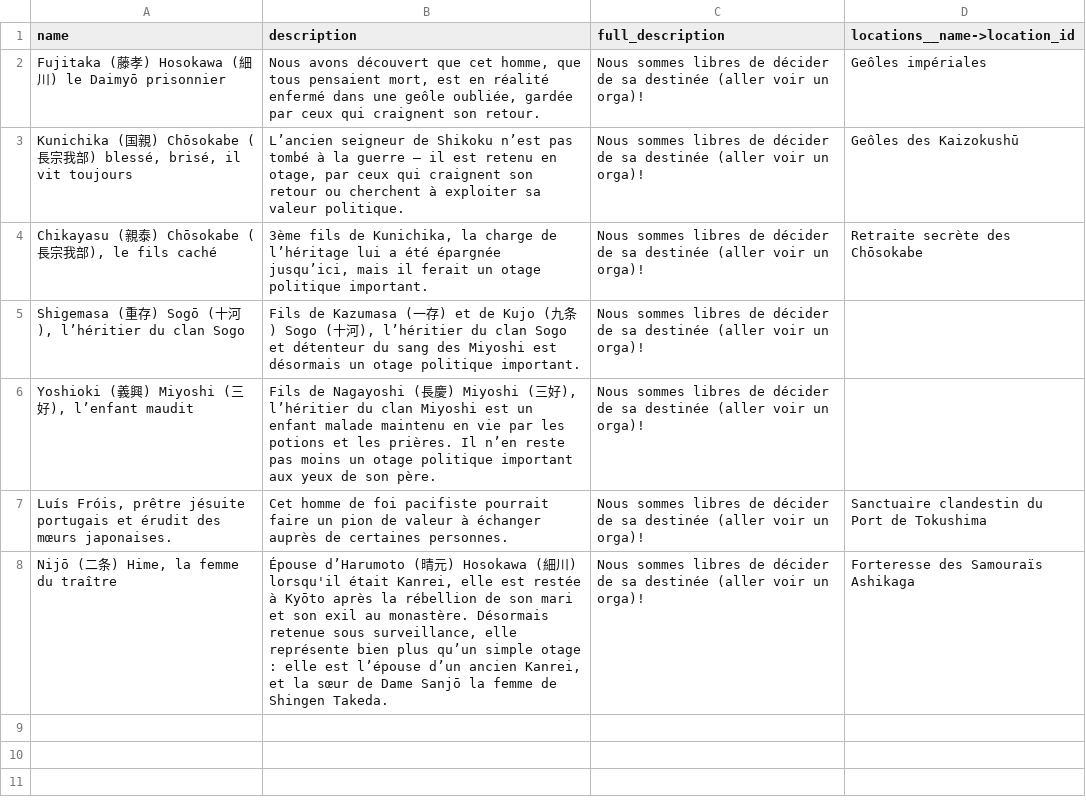
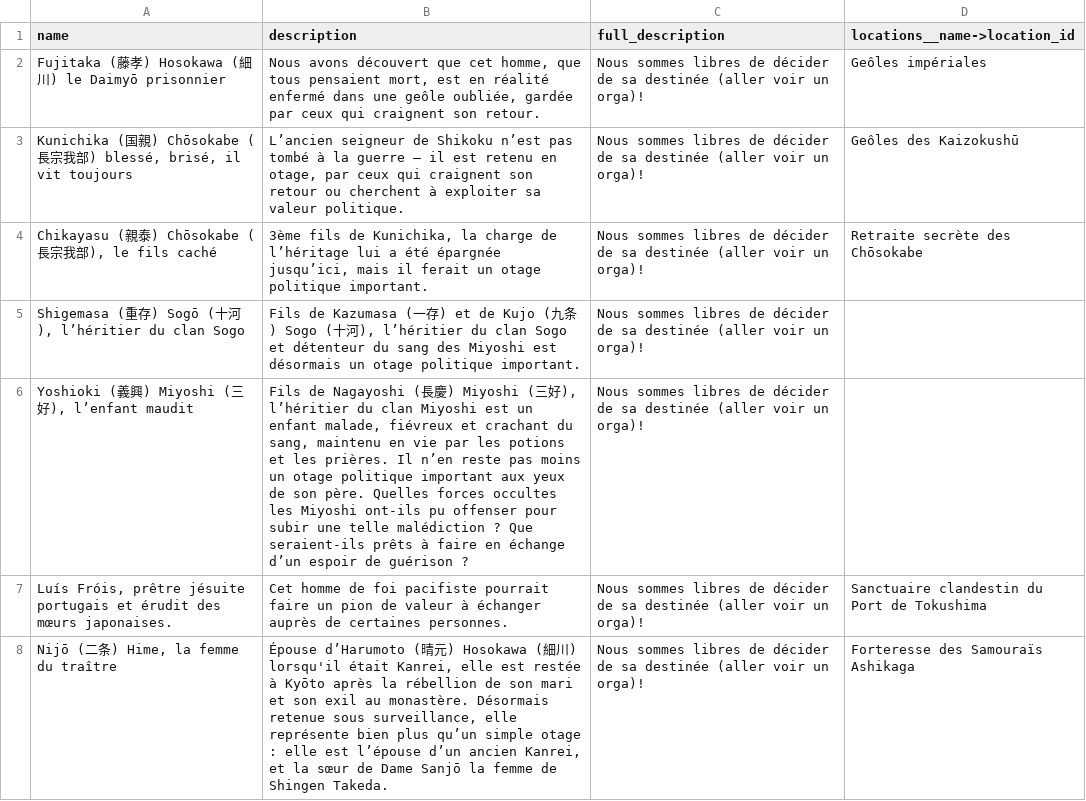
Before and after one commit to Edward-Croc/RPGConquestGame, a CSV file: var/csv/setupJapon1555CSV_artefacts.csv, drawn as a sheet.

```diff
--- a/var/csv/setupJapon1555CSV_artefacts.csv
+++ b/var/csv/setupJapon1555CSV_artefacts.csv
@@ -5,3 +5,3 @@ name,description,full_description,locations__name->location_id
 "Shigemasa (重存) Sogō (十河), l’héritier du clan Sogo","Fils de Kazumasa (一存) et de Kujo (九条) Sogo (十河), l’héritier du clan Sogo et détenteur du sang des Miyoshi est désormais un otage politique important.",Nous sommes libres de décider de sa destinée (aller voir un orga)!,
-"Yoshioki (義興) Miyoshi (三好), l’enfant maudit","Fils de Nagayoshi (長慶) Miyoshi (三好), l’héritier du clan Miyoshi est un enfant malade maintenu en vie par les potions et les prières. Il n’en reste pas moins un otage politique important aux yeux de son père.",Nous sommes libres de décider de sa destinée (aller voir un orga)!,
+"Yoshioki (義興) Miyoshi (三好), l’enfant maudit","Fils de Nagayoshi (長慶) Miyoshi (三好), l’héritier du clan Miyoshi est un enfant malade, fiévreux et crachant du sang, maintenu en vie par les potions et les prières. Il n’en reste pas moins un otage politique important aux yeux de son père. Quelles forces occultes les Miyoshi ont-ils pu offenser pour subir une telle malédiction ? Que seraient-ils prêts à faire en échange d’un espoir de guérison ?",Nous sommes libres de décider de sa destinée (aller voir un orga)!,
 "Luís Fróis, prêtre jésuite portugais et érudit des mœurs japonaises.",Cet homme de foi pacifiste pourrait faire un pion de valeur à échanger auprès de certaines personnes.,Nous sommes libres de décider de sa destinée (aller voir un orga)!,Sanctuaire clandestin du Port de Tokushima
```
Also changed, not shown: var/csv/setupJapon1555CSV_locations.csv.
